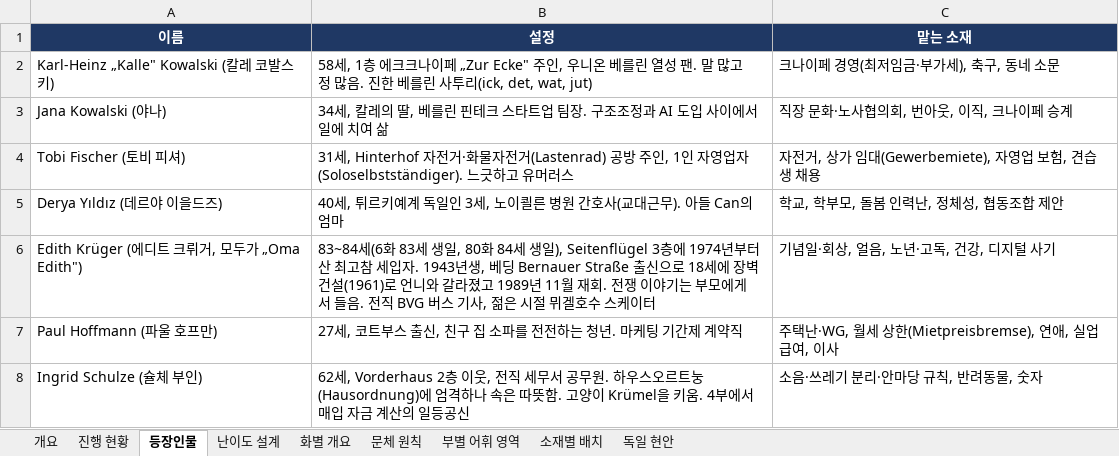
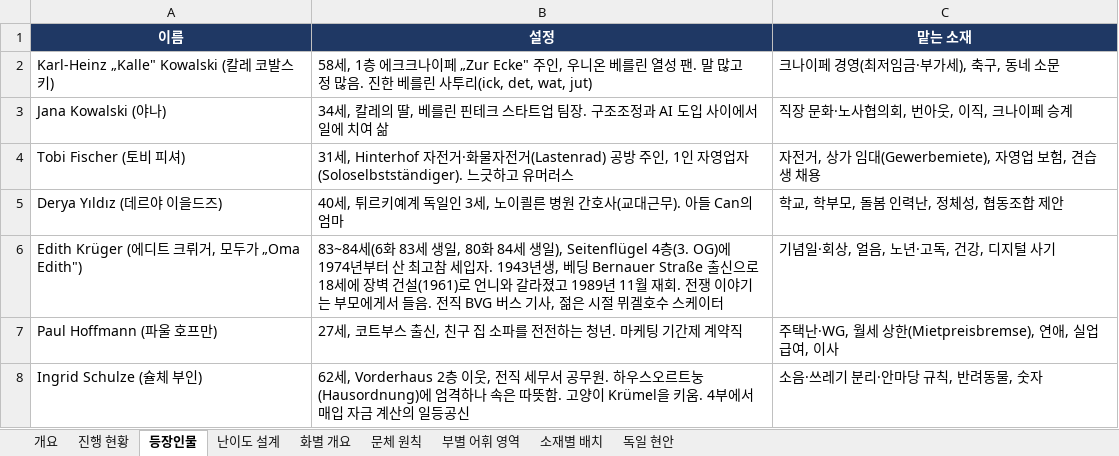
Before and after one commit to svetsvet1982/German_Berlin, an Excel workbook: 기획서/Das_Eckhaus_기획서.xlsx, sheet 등장인물, drawn as a sheet; only a part is shown; values as stored, in another font and other column widths than the file's, no borders; the diff names each change by its address in the sheet, - before the commit and + after, or states it on an @@ line.

```diff
--- a/기획서/Das_Eckhaus_기획서.xlsx (sheet 등장인물)
+++ b/기획서/Das_Eckhaus_기획서.xlsx (sheet 등장인물)
-B6 (설정): …생일), Seitenflügel 3층에 1974년…
+B6 (설정): …생일), Seitenflügel 4층(3. OG)에 1974년…
```
Also changed, not shown: sheet 진행 현황, sheet 화별 개요, 4 other files.
